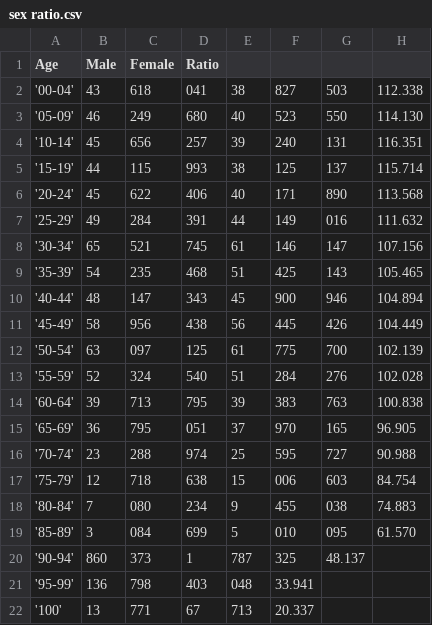
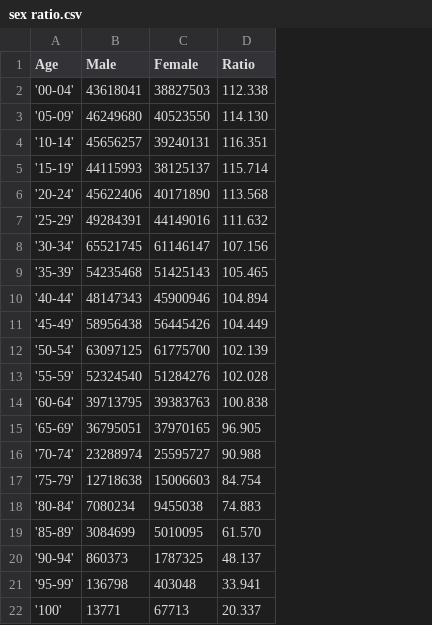
Before and after one commit to yinthan/ECON323-China-Polulation, a CSV file: sex ratio.csv, drawn as a sheet; removed rows and columns are numbered as before the commit, all else as after; the diff names each change by its address in the sheet, - before the commit and + after, or states it on an @@ line.

Commit message:
Update sex ratio.csv

```diff
--- a/sex ratio.csv
+++ b/sex ratio.csv
-column B (Male), rows 2-22: 43 | 46 | 45 | 44 | 45 | 49 | 65 | 54 | 48 | 58 | 63 | 52 | 39 | 36 | 23 | 12 | 7 | 3 | 860 | 136 | 13
-column C (Female), rows 2-22: 618 | 249 | 656 | 115 | 622 | 284 | 521 | 235 | 147 | 956 | 097 | 324 | 713 | 795 | 288 | 718 | 080 | 084 | 373 | 798 | 771
-column D (Ratio), rows 2-22: 041 | 680 | 257 | 993 | 406 | 391 | 745 | 468 | 343 | 438 | 125 | 540 | 795 | 051 | 974 | 638 | 234 | 699 | 1 | 403 | 67
-column E, rows 2-22: 38 | 40 | 39 | 38 | 40 | 44 | 61 | 51 | 45 | 56 | 61 | 51 | 39 | 37 | 25 | 15 | 9 | 5 | 787 | 048 | 713
-column F, rows 2-22: 827 | 523 | 240 | 125 | 171 | 149 | 146 | 425 | 900 | 445 | 775 | 284 | 383 | 970 | 595 | 006 | 455 | 010 | 325 | 33.941 | 20.337
-column G, rows 2-20: 503 | 550 | 131 | 137 | 890 | 016 | 147 | 143 | 946 | 426 | 700 | 276 | 763 | 165 | 727 | 603 | 038 | 095 | 48.137
+column B (Male), rows 2-22: 43618041 | 46249680 | 45656257 | 44115993 | 45622406 | 49284391 | 65521745 | 54235468 | 48147343 | 58956438 | 63097125 | 52324540 | 39713795 | 36795051 | 23288974 | 12718638 | 7080234 | 3084699 | 860373 | 136798 | 13771
+column C (Female), rows 2-22: 38827503 | 40523550 | 39240131 | 38125137 | 40171890 | 44149016 | 61146147 | 51425143 | 45900946 | 56445426 | 61775700 | 51284276 | 39383763 | 37970165 | 25595727 | 15006603 | 9455038 | 5010095 | 1787325 | 403048 | 67713
-D1: (empty)
+D1: Ratio
-D20 (Ratio): (empty)
+D20 (Ratio): 48.137
-D21 (Ratio): (empty)
+D21 (Ratio): 33.941
-D22 (Ratio): (empty)
+D22 (Ratio): 20.337
```
